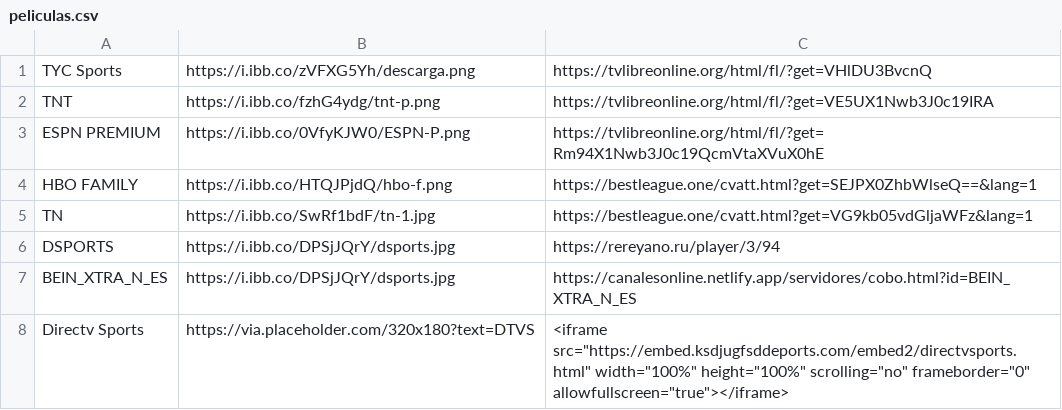
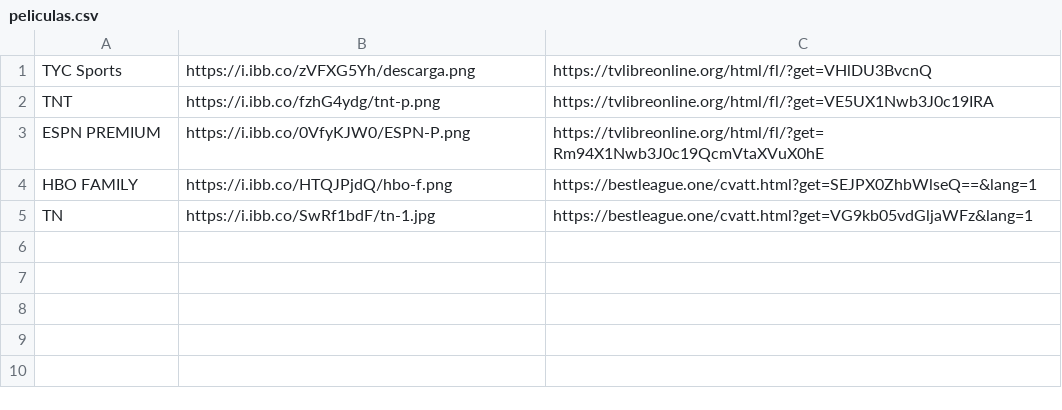
Before and after one commit to itptvfede/peliculas-m3u, a CSV file: peliculas.csv, drawn as a sheet; the diff names each change by its address in the sheet, - before the commit and + after, or states it on an @@ line.

Commit message:
Update peliculas.csv

```diff
--- a/peliculas.csv
+++ b/peliculas.csv
-row 6: DSPORTS | https://i.ibb.co/DPSjJQrY/dsports.jpg | https://rereyano.ru/player/3/94
-row 7: BEIN_XTRA_N_ES | https://i.ibb.co/DPSjJQrY/dsports.jpg | https://canalesonline.netlify.app/servidores/cobo.html?id=BEIN_XTRA_N_ES
-row 8: Directv Sports | https://via.placeholder.com/320x180?text=DTVS | <iframe src="https://embed.ksdjugfsddeports.com/embed2/directvsports.html" width="100%" height="100%" scrolling="no" frameborder="0" allowfullscreen="true"></iframe>
```
